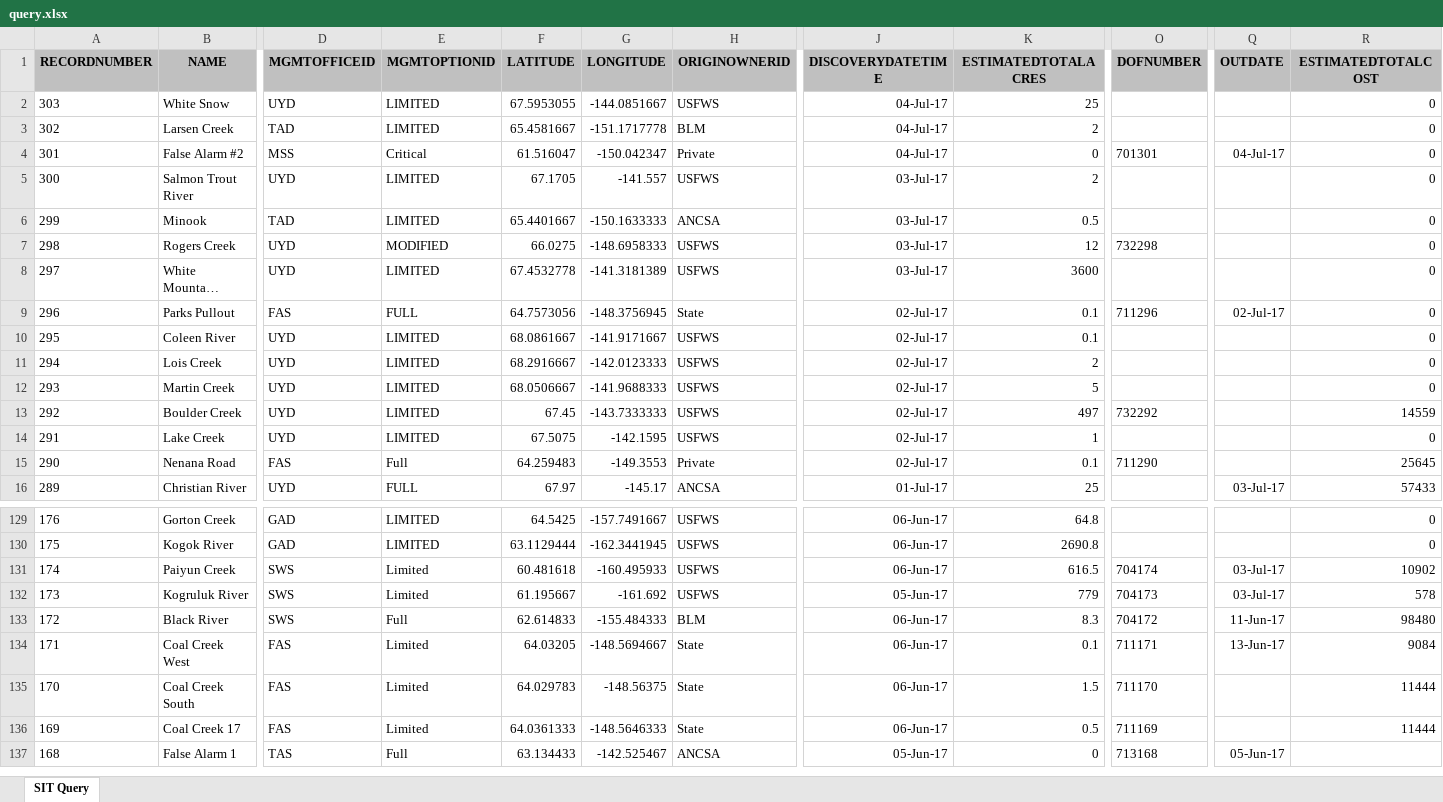
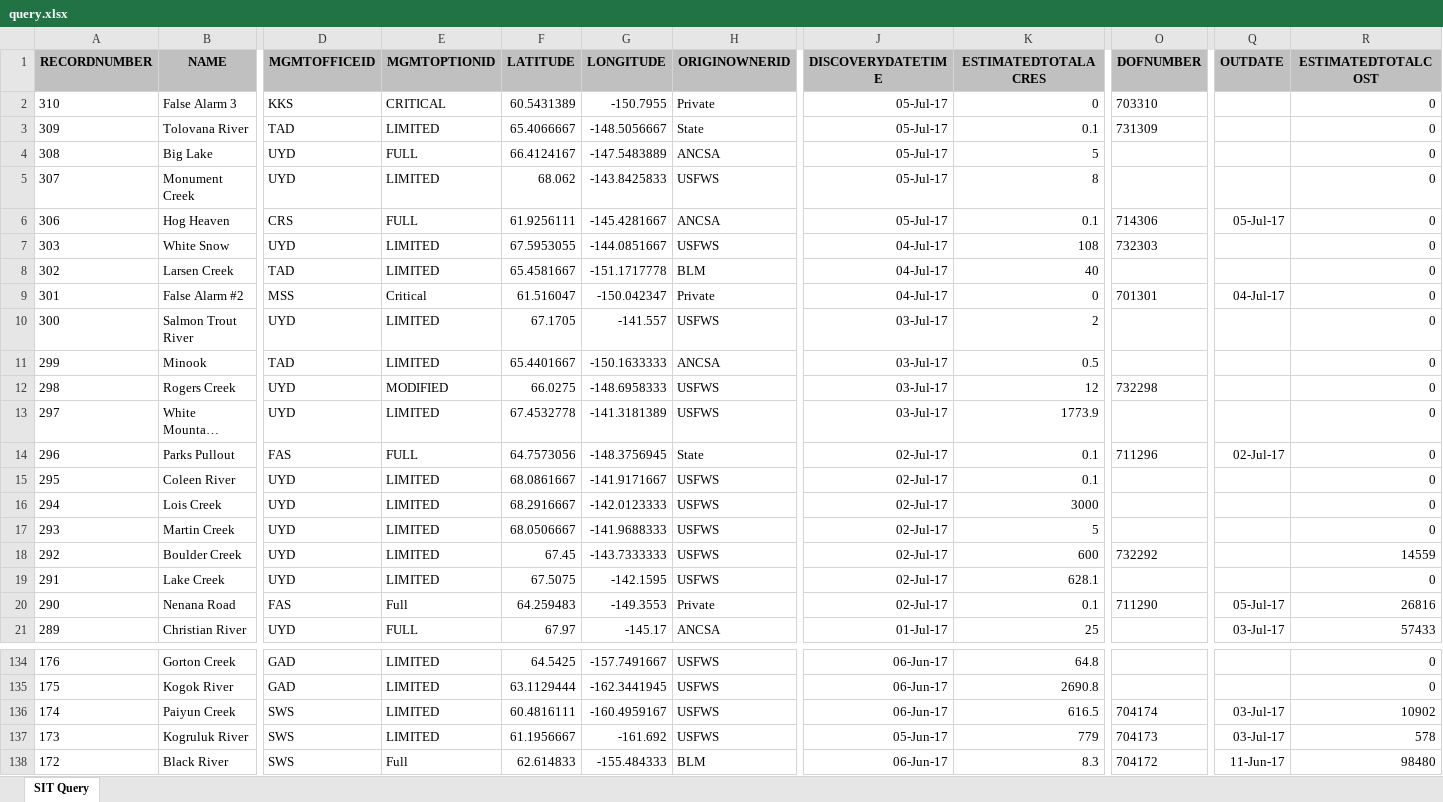
Before and after one commit to benmatheson/fire, an Excel workbook: query.xlsx, sheet SIT Query, drawn as a sheet; only a part is shown, gaps mark what is left out; the shorter side is filled out with more unchanged rows; long unchanged cells end in …; values as stored, in another font and other column widths than the file's, no borders; addresses are those after the commit; rows hold the shown columns only; the diff covers the shown part only; the diff names each change by its address in the sheet, - before the commit and + after, or states it on an @@ line.

```diff
--- a/query.xlsx (sheet SIT Query)
+++ b/query.xlsx (sheet SIT Query)
+row 2: 310 | False Alarm 3 | KKS | CRITICAL | 60.5431389 | -150.7955 | Private | 05-Jul-17 | 0 | 703310 |  | 0
+row 3: 309 | Tolovana River | TAD | LIMITED | 65.4066667 | -148.5056667 | State | 05-Jul-17 | 0.1 | 731309 |  | 0
+row 4: 308 | Big Lake | UYD | FULL | 66.4124167 | -147.5483889 | ANCSA | 05-Jul-17 | 5 |  |  | 0
+row 5: 307 | Monument Creek | UYD | LIMITED | 68.062 | -143.8425833 | USFWS | 05-Jul-17 | 8 |  |  | 0
+row 6: 306 | Hog Heaven | CRS | FULL | 61.9256111 | -145.4281667 | ANCSA | 05-Jul-17 | 0.1 | 714306 | 05-Jul-17 | 0
-K7 (ESTIMATEDTOTALACRES): 25
+K7 (ESTIMATEDTOTALACRES): 108
-O7 (DOFNUMBER): (empty)
+O7 (DOFNUMBER): 732303
-K8 (ESTIMATEDTOTALACRES): 2
+K8 (ESTIMATEDTOTALACRES): 40
-K13 (ESTIMATEDTOTALACRES): 3600
+K13 (ESTIMATEDTOTALACRES): 1773.9
-K16 (ESTIMATEDTOTALACRES): 2
+K16 (ESTIMATEDTOTALACRES): 3000
-K18 (ESTIMATEDTOTALACRES): 497
+K18 (ESTIMATEDTOTALACRES): 600
-K19 (ESTIMATEDTOTALACRES): 1
+K19 (ESTIMATEDTOTALACRES): 628.1
-Q20 (OUTDATE): (empty)
+Q20 (OUTDATE): 05-Jul-17
-R20 (ESTIMATEDTOTALCOST): 25645
+R20 (ESTIMATEDTOTALCOST): 26816
-E136:E137 (MGMTOPTIONID): Limited
+E136:E137 (MGMTOPTIONID): LIMITED
-F136 (LATITUDE): 60.481618
+F136 (LATITUDE): 60.4816111
-G136 (LONGITUDE): -160.495933
+G136 (LONGITUDE): -160.4959167
-F137 (LATITUDE): 61.195667
+F137 (LATITUDE): 61.1956667
```
Also changed, not shown: 37 edited cells elsewhere in this sheet, 3 other files.
